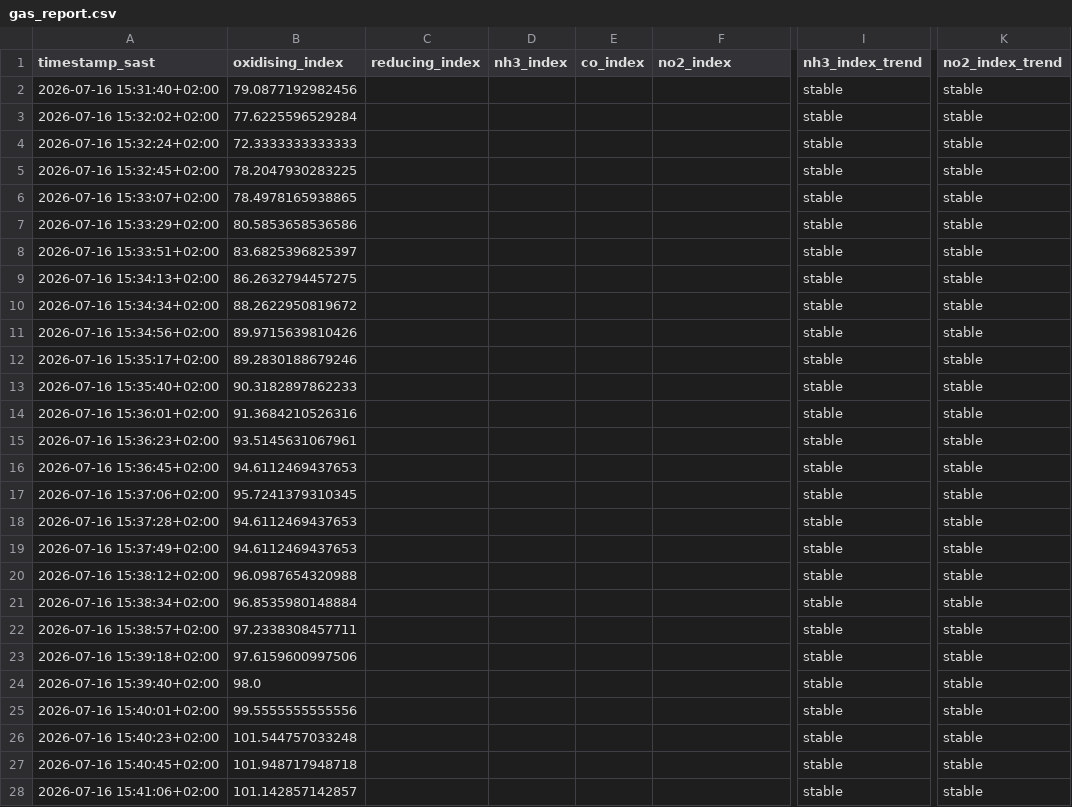
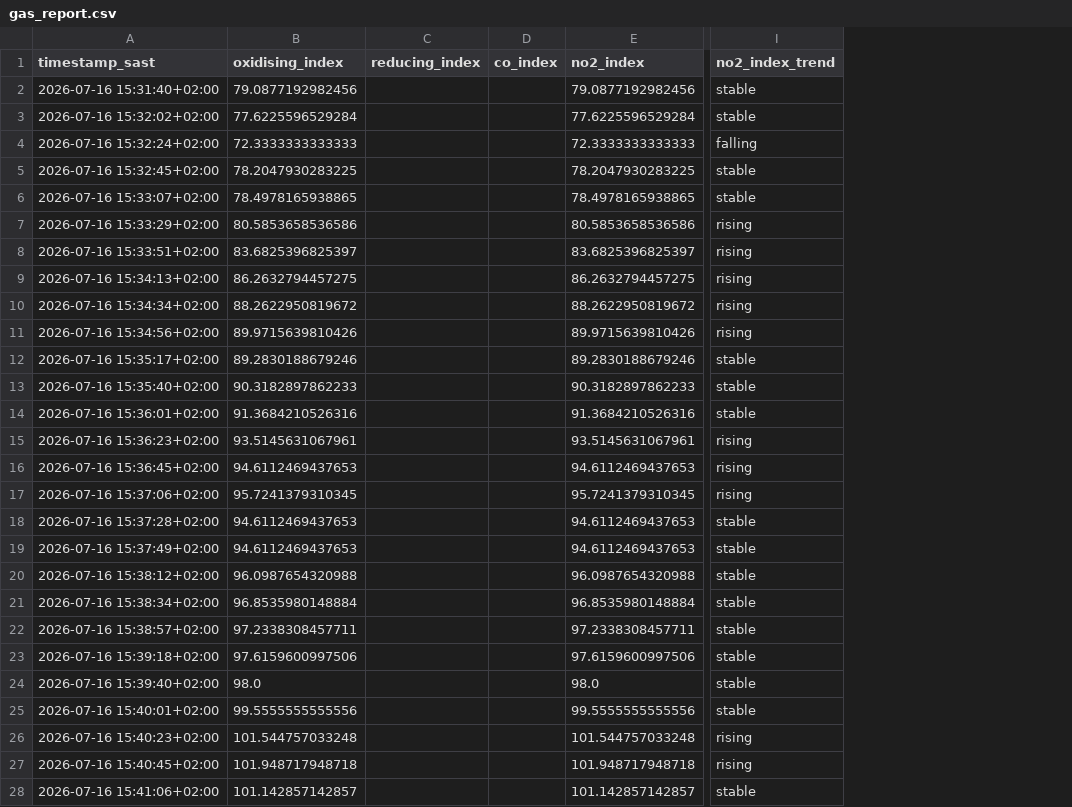
Before and after one commit to Caspers-Shadow/Atmospheric-particle-sensor, a CSV file: gas_report.csv, drawn as a sheet; only a part is shown, gaps mark what is left out; removed rows and columns are numbered as before the commit, all else as after; the diff covers the shown part only; the diff names each change by its address in the sheet, - before the commit and + after, or states it on an @@ line.

```diff
--- a/gas_report.csv
+++ b/gas_report.csv
-column D (nh3_index), empty
-column I (nh3_index_trend), rows 2-28: all stable
-E2 (no2_index): (empty)
+E2 (no2_index): 79.0877192982456
-E3 (no2_index): (empty)
+E3 (no2_index): 77.6225596529284
-E4 (no2_index): (empty)
+E4 (no2_index): 72.3333333333333
-I4 (no2_index_trend): stable
+I4 (no2_index_trend): falling
-E5 (no2_index): (empty)
+E5 (no2_index): 78.2047930283225
-E6 (no2_index): (empty)
+E6 (no2_index): 78.4978165938865
-E7 (no2_index): (empty)
+E7 (no2_index): 80.5853658536586
-I7:I11 (no2_index_trend): stable
+I7:I11 (no2_index_trend): rising
-E8 (no2_index): (empty)
+E8 (no2_index): 83.6825396825397
-E9 (no2_index): (empty)
+E9 (no2_index): 86.2632794457275
-E10 (no2_index): (empty)
+E10 (no2_index): 88.2622950819672
-E11 (no2_index): (empty)
+E11 (no2_index): 89.9715639810426
-E12 (no2_index): (empty)
+E12 (no2_index): 89.2830188679246
-E13 (no2_index): (empty)
+E13 (no2_index): 90.3182897862233
-E14 (no2_index): (empty)
+E14 (no2_index): 91.3684210526316
-E15 (no2_index): (empty)
+E15 (no2_index): 93.5145631067961
-I15:I17 (no2_index_trend): stable
+I15:I17 (no2_index_trend): rising
-E16 (no2_index): (empty)
+E16 (no2_index): 94.6112469437653
-E17 (no2_index): (empty)
+E17 (no2_index): 95.7241379310345
-E18:E19 (no2_index): (empty)
+E18:E19 (no2_index): 94.6112469437653
-E20 (no2_index): (empty)
+E20 (no2_index): 96.0987654320988
-E21 (no2_index): (empty)
+E21 (no2_index): 96.8535980148884
-E22 (no2_index): (empty)
+E22 (no2_index): 97.2338308457711
-E23 (no2_index): (empty)
+E23 (no2_index): 97.6159600997506
-E24 (no2_index): (empty)
+E24 (no2_index): 98.0
-E25 (no2_index): (empty)
+E25 (no2_index): 99.5555555555556
-E26 (no2_index): (empty)
+E26 (no2_index): 101.544757033248
-I26:I27 (no2_index_trend): stable
+I26:I27 (no2_index_trend): rising
-E27 (no2_index): (empty)
+E27 (no2_index): 101.948717948718
-E28 (no2_index): (empty)
+E28 (no2_index): 101.142857142857
```
Also changed, not shown: 140 edited cells elsewhere in this file, cleaned_thingspeak_data.csv, thingspeak_data.csv, 3 other files.
